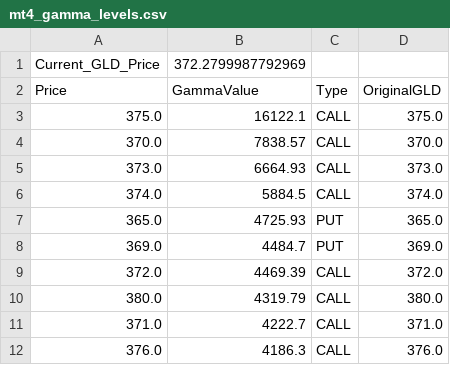
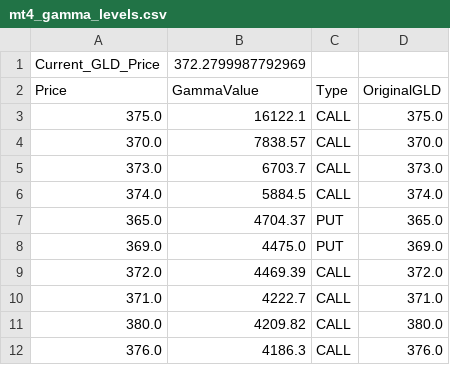
Before and after one commit to migolio19/gcop-dashboard, a CSV file: mt4_gamma_levels.csv, drawn as a sheet.

```diff
--- a/mt4_gamma_levels.csv
+++ b/mt4_gamma_levels.csv
@@ -4,9 +4,9 @@ Price,GammaValue,Type,OriginalGLD
 370.0,7838.57,CALL,370.0
-373.0,6664.93,CALL,373.0
+373.0,6703.7,CALL,373.0
 374.0,5884.5,CALL,374.0
-365.0,4725.93,PUT,365.0
-369.0,4484.7,PUT,369.0
+365.0,4704.37,PUT,365.0
+369.0,4475.0,PUT,369.0
 372.0,4469.39,CALL,372.0
-380.0,4319.79,CALL,380.0
 371.0,4222.7,CALL,371.0
+380.0,4209.82,CALL,380.0
 376.0,4186.3,CALL,376.0
```
Also changed, not shown: 1 other file.
